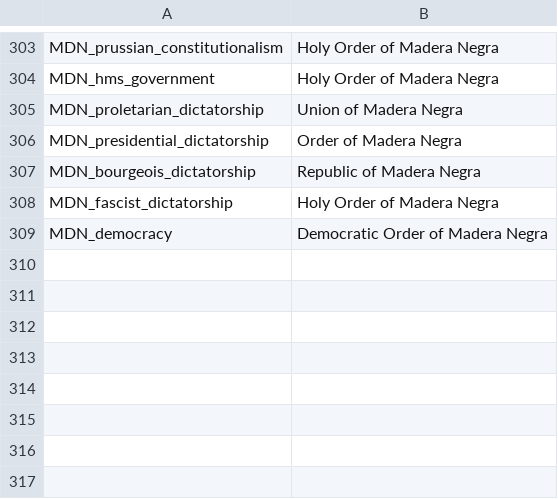
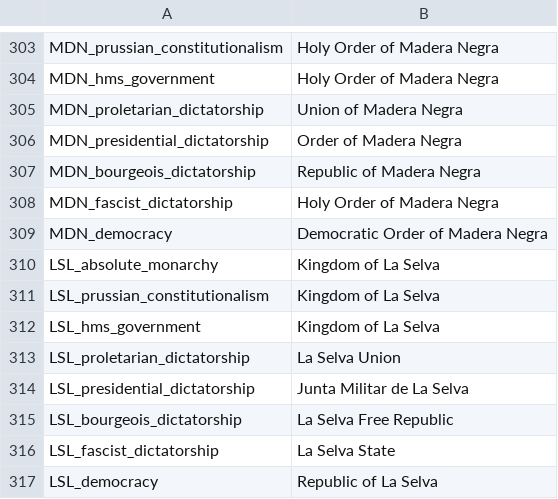
Before and after one commit to NevadaUK/Victoria2CrossCresentCrowns, a CSV file: 1800MegaSession/localisation/CountryNames.csv, drawn as a sheet; only a part is shown, gaps mark what is left out; the diff names each change by its address in the sheet, - before the commit and + after, or states it on an @@ line.

```diff
--- a/1800MegaSession/localisation/CountryNames.csv
+++ b/1800MegaSession/localisation/CountryNames.csv
+row 310: LSL_absolute_monarchy | Kingdom of La Selva
+row 311: LSL_prussian_constitutionalism | Kingdom of La Selva
+row 312: LSL_hms_government | Kingdom of La Selva
+row 313: LSL_proletarian_dictatorship | La Selva Union
+row 314: LSL_presidential_dictatorship | Junta Militar de La Selva
+row 315: LSL_bourgeois_dictatorship | La Selva Free Republic
+row 316: LSL_fascist_dictatorship | La Selva State
+row 317: LSL_democracy | Republic of La Selva
```
Also changed, not shown: 1800MegaSession/localisation/CountryAdj.csv, 1800MegaSession/localisation/Events_and_Decisions.csv, 15 other files.
